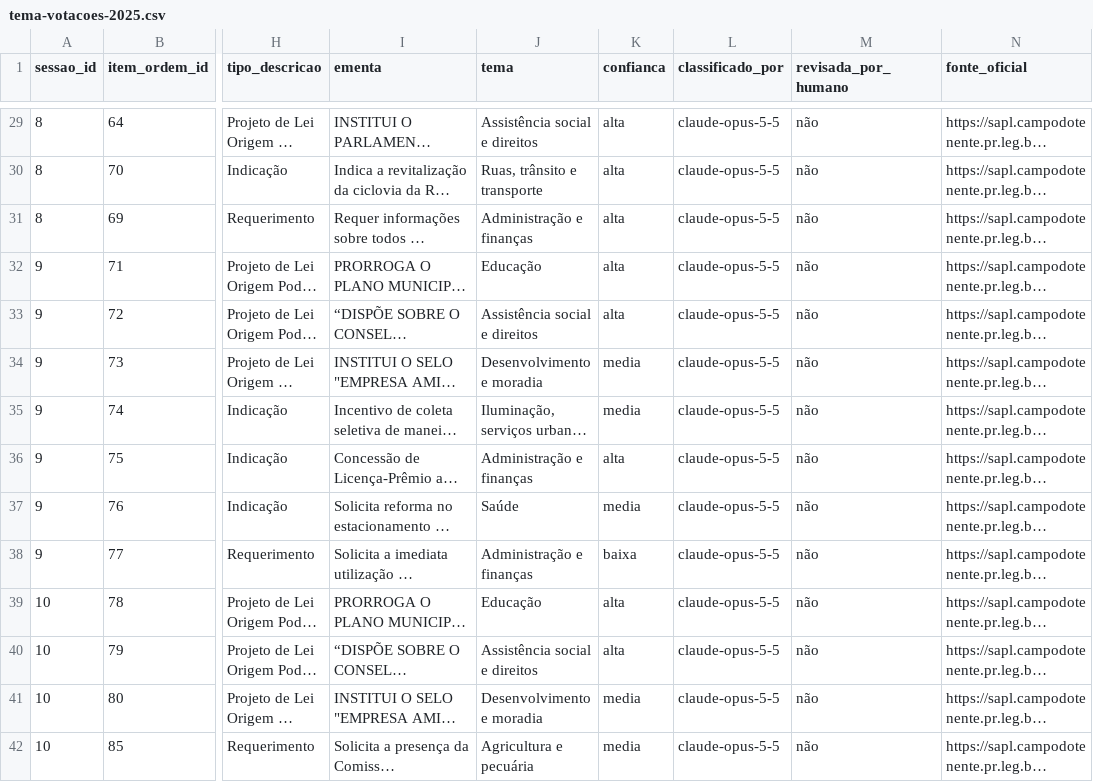
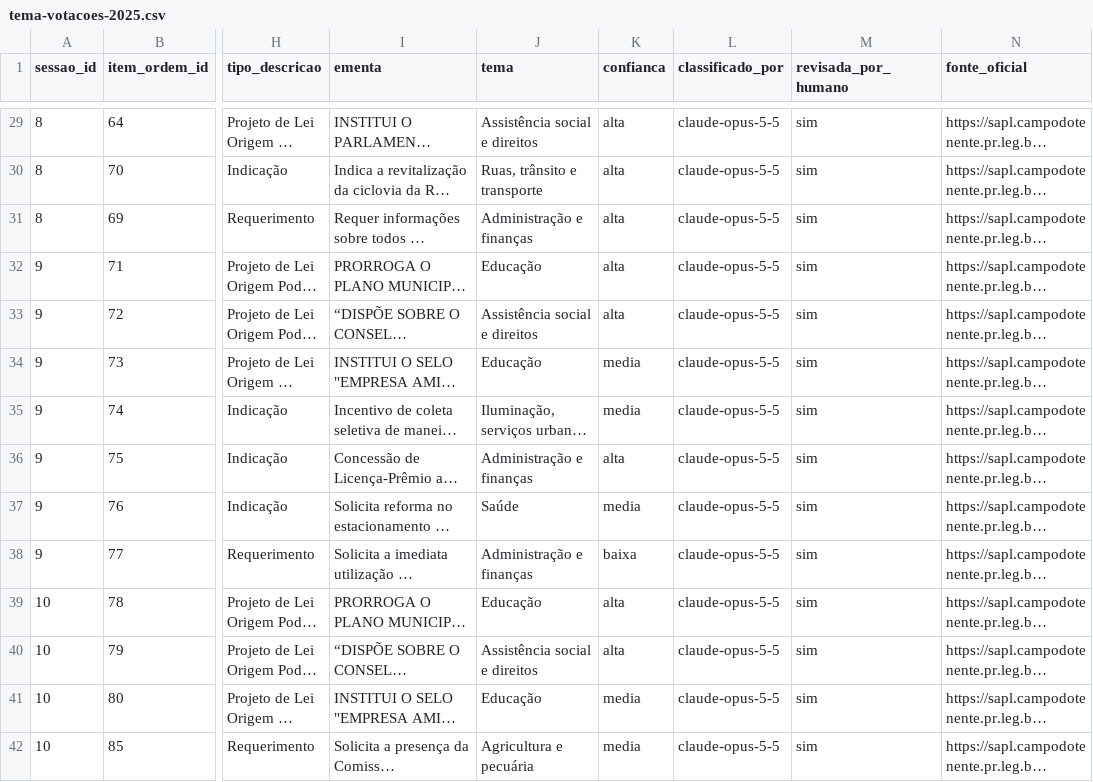
Before and after one commit to EmPratosLimpos/campo-do-tenente, a CSV file: dados/tratados/tema-votacoes-2025.csv, drawn as a sheet; only a part is shown, gaps mark what is left out; long unchanged cells end in …; the diff covers the shown part only; the diff names each change by its address in the sheet, - before the commit and + after, or states it on an @@ line.

Commit message:
Aplica a revisao humana dos temas

```diff
--- a/dados/tratados/tema-votacoes-2025.csv
+++ b/dados/tratados/tema-votacoes-2025.csv
-M29:M42 (revisada_por_humano): não
+M29:M42 (revisada_por_humano): sim
-J34 (tema): Desenvolvimento e moradia
+J34 (tema): Educação
-J41 (tema): Desenvolvimento e moradia
+J41 (tema): Educação
```
Also changed, not shown: 107 edited cells elsewhere in this file, dados/tratados/tema-votacoes-2026.csv, 6 other files.
